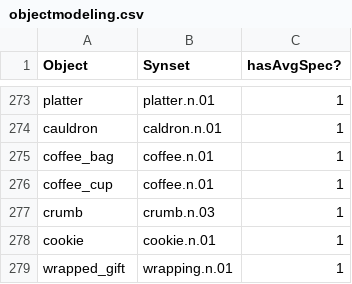
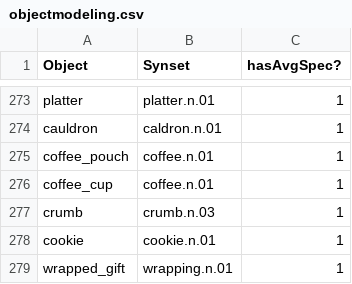
Before and after one commit to StanfordVL/OmniGibson, a CSV file: bddl/utils/objectmodeling.csv, drawn as a sheet; only a part is shown, gaps mark what is left out.

```diff
--- a/bddl/utils/objectmodeling.csv
+++ b/bddl/utils/objectmodeling.csv
@@ -274,3 +274,3 @@ platter,platter.n.01,1
 cauldron,caldron.n.01,1
-coffee_bag,coffee.n.01,1
+coffee_pouch,coffee.n.01,1
 coffee_cup,coffee.n.01,1
```
Also changed, not shown: 4 other files.
